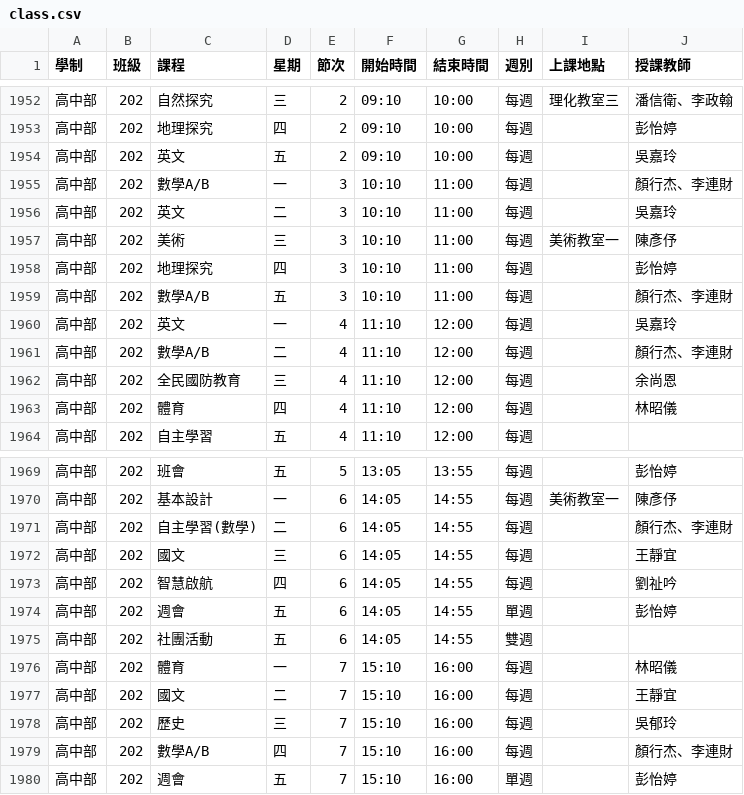
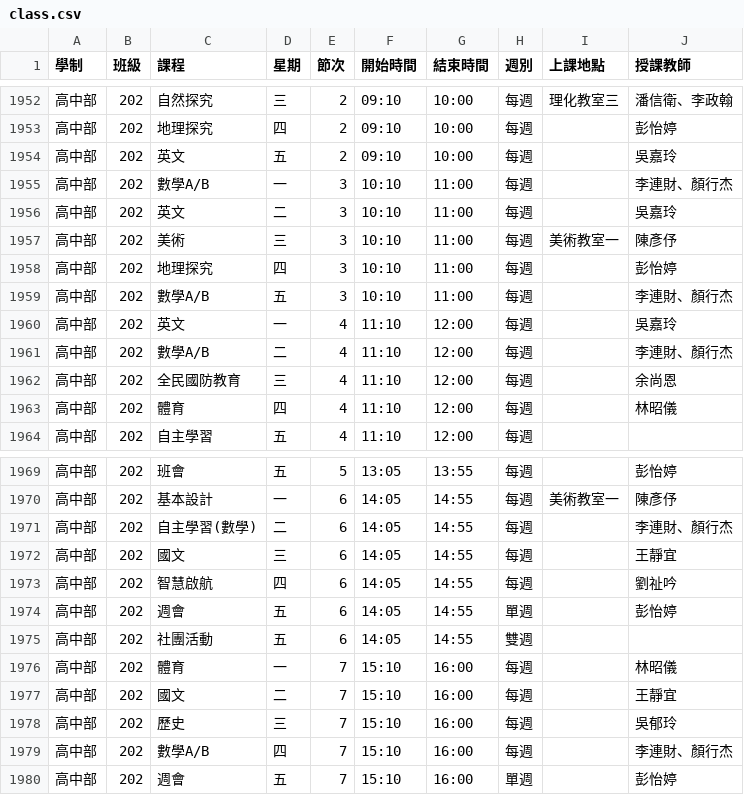
Before and after one commit to hckuo1127/class-tt-in, a CSV file: class.csv, drawn as a sheet; only a part is shown, gaps mark what is left out.

Commit message:
Update class.csv

```diff
--- a/class.csv
+++ b/class.csv
@@ -1954,3 +1954,3 @@
 高中部,202,英文,五,2,09:10,10:00,每週,,吳嘉玲
-高中部,202,數學A/B,一,3,10:10,11:00,每週,,顏行杰、李連財
+高中部,202,數學A/B,一,3,10:10,11:00,每週,,李連財、顏行杰
 高中部,202,英文,二,3,10:10,11:00,每週,,吳嘉玲
@@ -1958,5 +1958,5 @@
 高中部,202,地理探究,四,3,10:10,11:00,每週,,彭怡婷
-高中部,202,數學A/B,五,3,10:10,11:00,每週,,顏行杰、李連財
+高中部,202,數學A/B,五,3,10:10,11:00,每週,,李連財、顏行杰
 高中部,202,英文,一,4,11:10,12:00,每週,,吳嘉玲
-高中部,202,數學A/B,二,4,11:10,12:00,每週,,顏行杰、李連財
+高中部,202,數學A/B,二,4,11:10,12:00,每週,,李連財、顏行杰
 高中部,202,全民國防教育,三,4,11:10,12:00,每週,,余尚恩
@@ -1970,3 +1970,3 @@
 高中部,202,基本設計,一,6,14:05,14:55,每週,美術教室一,陳彥伃
-高中部,202,自主學習(數學),二,6,14:05,14:55,每週,,顏行杰、李連財
+高中部,202,自主學習(數學),二,6,14:05,14:55,每週,,李連財、顏行杰
 高中部,202,國文,三,6,14:05,14:55,每週,,王靜宜
@@ -1978,3 +1978,3 @@
 高中部,202,歷史,三,7,15:10,16:00,每週,,吳郁玲
-高中部,202,數學A/B,四,7,15:10,16:00,每週,,顏行杰、李連財
+高中部,202,數學A/B,四,7,15:10,16:00,每週,,李連財、顏行杰
 高中部,202,週會,五,7,15:10,16:00,單週,,彭怡婷
```
